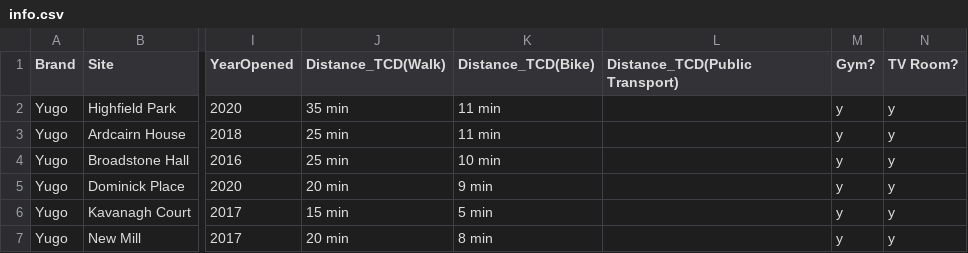
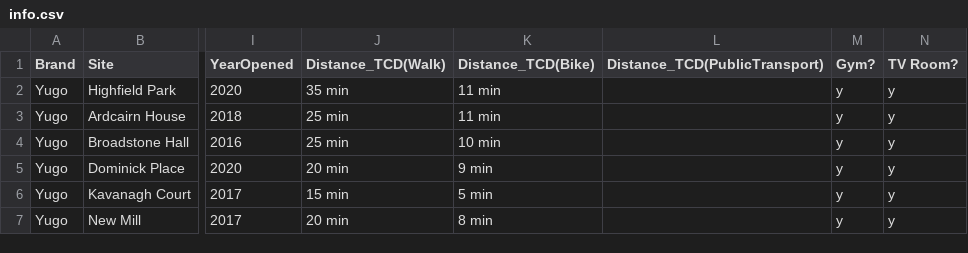
Before and after one commit to cduggan1/group8-sep, a CSV file: src/main/info.csv, drawn as a sheet; only a part is shown, gaps mark what is left out; the diff names each change by its address in the sheet, - before the commit and + after, or states it on an @@ line.

Commit message:
Updated CSV to have no spaces in headers

```diff
--- a/src/main/info.csv
+++ b/src/main/info.csv
-L1: Distance_TCD(Public Transport)
+L1: Distance_TCD(PublicTransport)
```
